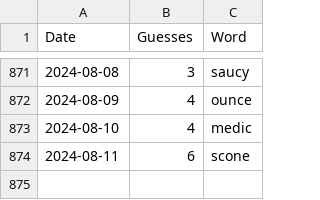
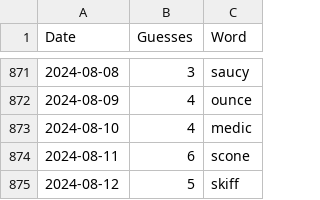
Before and after one commit to tsmall/crosswords, a CSV file: wordle.csv, drawn as a sheet; only a part is shown, gaps mark what is left out.

```diff
--- a/wordle.csv
+++ b/wordle.csv
@@ -874 +874,2 @@ Date,Guesses,Word
 2024-08-11,6,scone
+2024-08-12,5,skiff
```
Also changed, not shown: 2024.csv, 1 other file.
